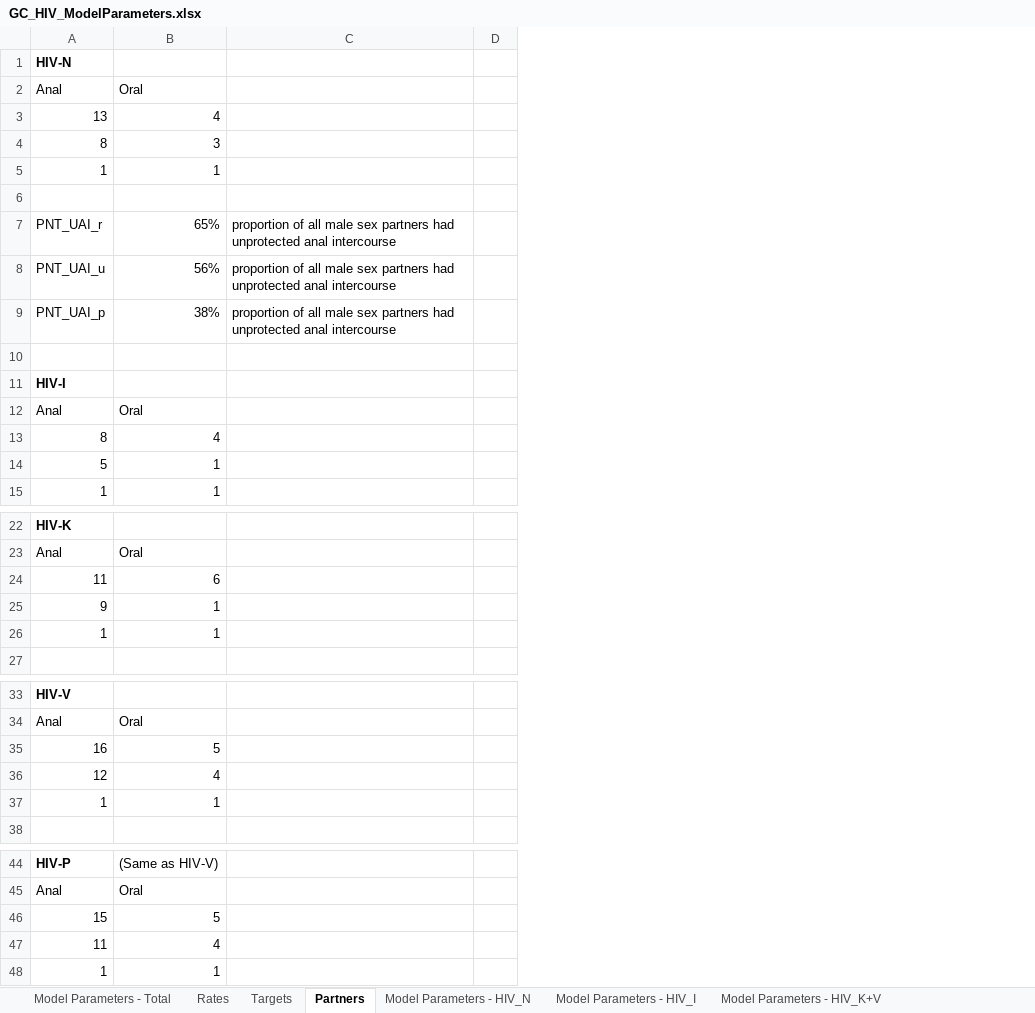
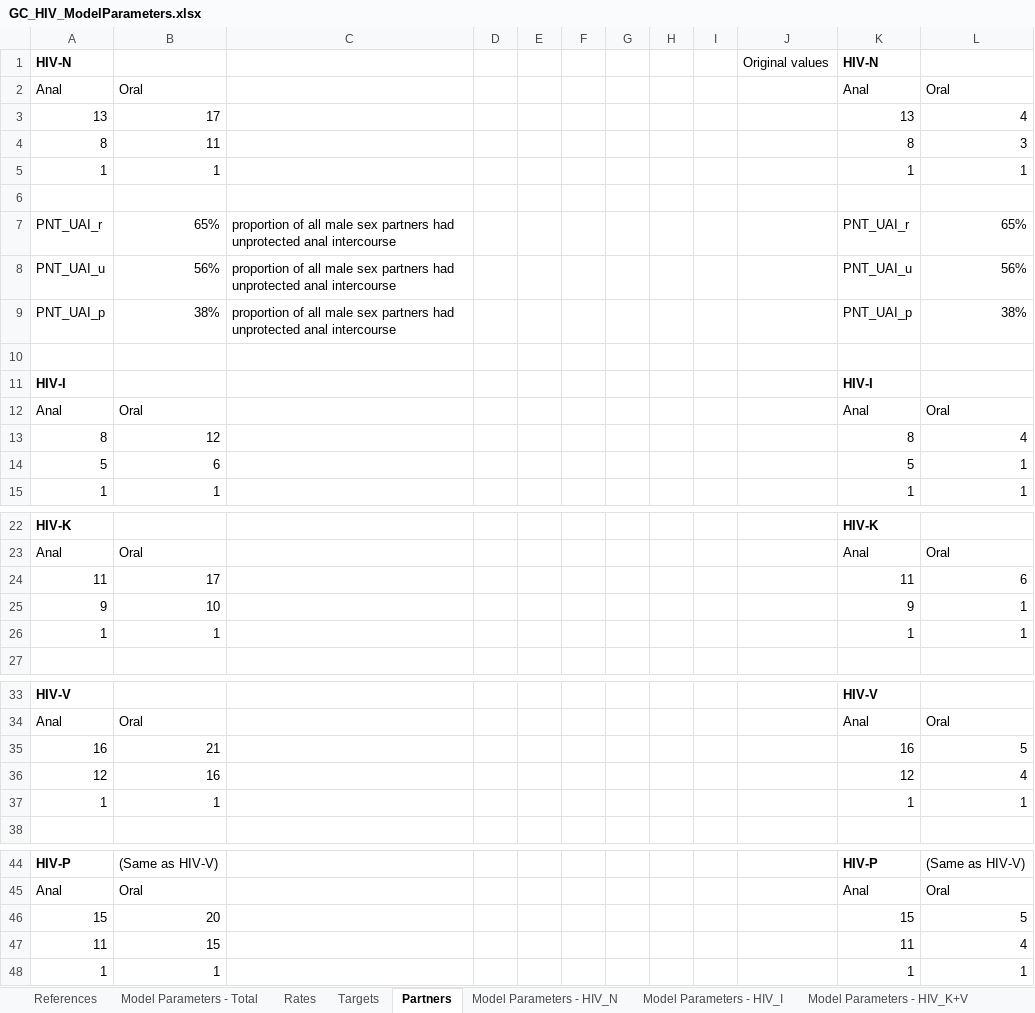
Before and after one commit to ICRC-Models/AAPPS, an Excel workbook: GC_HIV_ModelParameters.xlsx, sheet Partners, drawn as a sheet; only a part is shown, gaps mark what is left out; values as stored, in another font and other column widths than the file's, no borders; the diff names each change by its address in the sheet, - before the commit and + after, or states it on an @@ line.

```diff
--- a/GC_HIV_ModelParameters.xlsx (sheet Partners)
+++ b/GC_HIV_ModelParameters.xlsx (sheet Partners)
+sheet tab: References
+column E, empty
+column F, empty
+column G, empty
+column H, empty
+column I, empty
+column J, row 1: Original values
+column K, rows 1-15: HIV-N | Anal | 13 | 8 | 1 |  | PNT_UAI_r | PNT_UAI_u | PNT_UAI_p |  | HIV-I | Anal | 8 | 5 | 1; rows 22-26: HIV-K | Anal | 11 | 9 | 1; rows 33-37: HIV-V | Anal | 16 | 12 | 1; rows 44-48: HIV-P | Anal | 15 | 11 | 1
+column L, rows 2-15: Oral | 4 | 3 | 1 |  | 65% | 56% | 38% |  |  | Oral | 4 | 1 | 1; rows 23-26: Oral | 6 | 1 | 1; rows 34-37: Oral | 5 | 4 | 1; rows 44-48: (Same as HIV-V) | Oral | 5 | 4 | 1
-B3: 4
+B3: 17
-B4: 3
+B4: 11
-B13: 4
+B13: 12
-B14: 1
+B14: 6
-B24: 6
+B24: 17
-B25: 1
+B25: 10
-B35: 5
+B35: 21
-B36: 4
+B36: 16
-B46: 5
+B46: 20
-B47: 4
+B47: 15
```
Also changed, not shown: sheet Rates, sheet Targets, sheet HIV numbers by year, other sheet tabs, charts or pictures.
